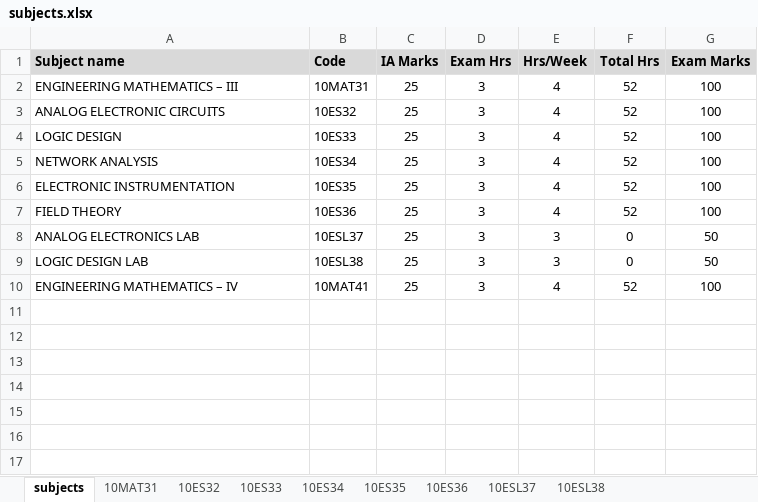
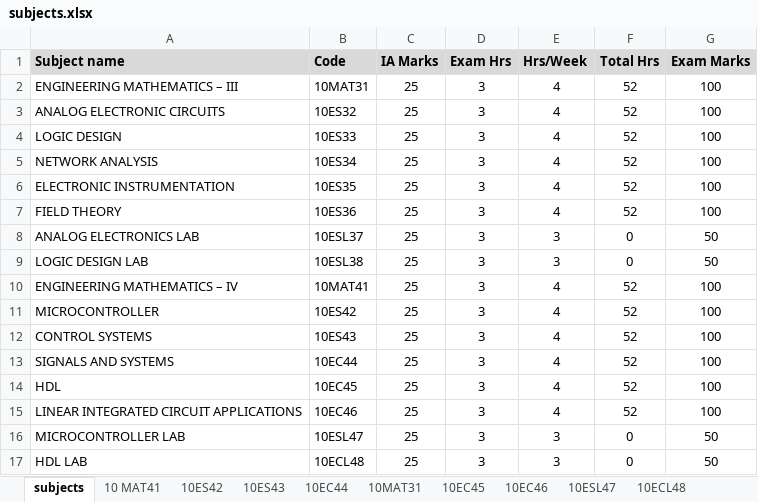
Before and after one commit to tce-cis/cis-tce-dsce, an Excel workbook: data/asha_ankitha/subjects.xlsx, sheet subjects, drawn as a sheet; values as stored, in another font and other column widths than the file's, no borders; the diff names each change by its address in the sheet, - before the commit and + after, or states it on an @@ line.

```diff
--- a/data/asha_ankitha/subjects.xlsx (sheet subjects)
+++ b/data/asha_ankitha/subjects.xlsx (sheet subjects)
+sheet tab: 10 MAT41
+sheet tab: 10ES42
+sheet tab: 10ES43
+sheet tab: 10EC44
+sheet tab: 10EC45
+sheet tab: 10EC46
+sheet tab: 10ESL47
+sheet tab: 10ECL48
+row 11: MICROCONTROLLER | 10ES42 | 25 | 3 | 4 | 52 | 100
+row 12: CONTROL SYSTEMS | 10ES43 | 25 | 3 | 4 | 52 | 100
+row 13: SIGNALS AND SYSTEMS | 10EC44 | 25 | 3 | 4 | 52 | 100
+row 14: HDL | 10EC45 | 25 | 3 | 4 | 52 | 100
+row 15: LINEAR INTEGRATED CIRCUIT APPLICATIONS | 10EC46 | 25 | 3 | 4 | 52 | 100
+row 16: MICROCONTROLLER LAB | 10ESL47 | 25 | 3 | 3 | 0 | 50
+row 17: HDL LAB | 10ECL48 | 25 | 3 | 3 | 0 | 50
```
Also changed, not shown: sheet 10ESL38, sheet 10ESL37, sheet 10ES36, sheet 10ES32, sheet 10ES34, sheet 10ES35, 1 more sheet, 1 other file.
